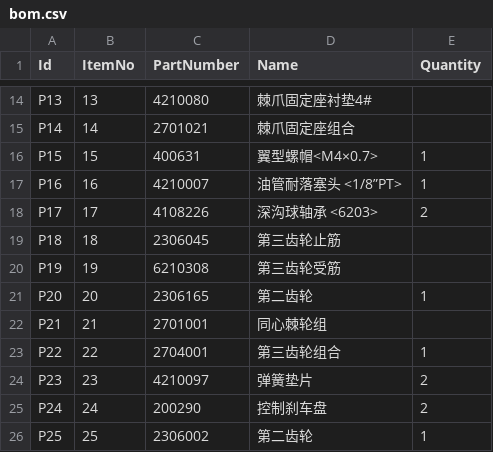
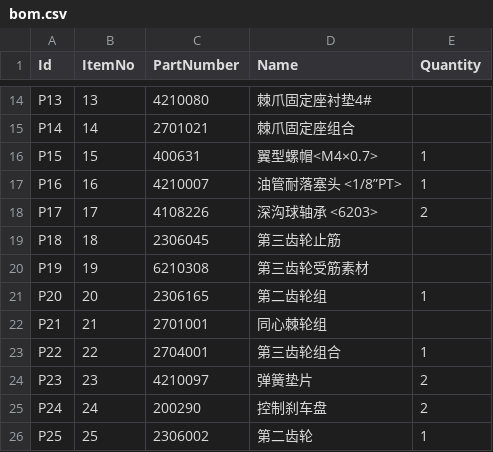
Before and after one commit to not-3-robot/ezbom, a CSV file: products/ch160-gearbox/bom.csv, drawn as a sheet; only a part is shown, gaps mark what is left out.

```diff
--- a/products/ch160-gearbox/bom.csv
+++ b/products/ch160-gearbox/bom.csv
@@ -19,4 +19,4 @@ P17,17,4108226,深沟球轴承 <6203>,2
 P18,18,2306045,第三齿轮止筋,
-P19,19,6210308,第三齿轮受筋,
-P20,20,2306165,第二齿轮,1
+P19,19,6210308,第三齿轮受筋素材,
+P20,20,2306165,第二齿轮组,1
 P21,21,2701001,同心棘轮组,
```
Also changed, not shown: products/ch190-ushort-trolley/bom.csv, products/wr075-drumseat-2-5/bom.csv, 2 other files.
